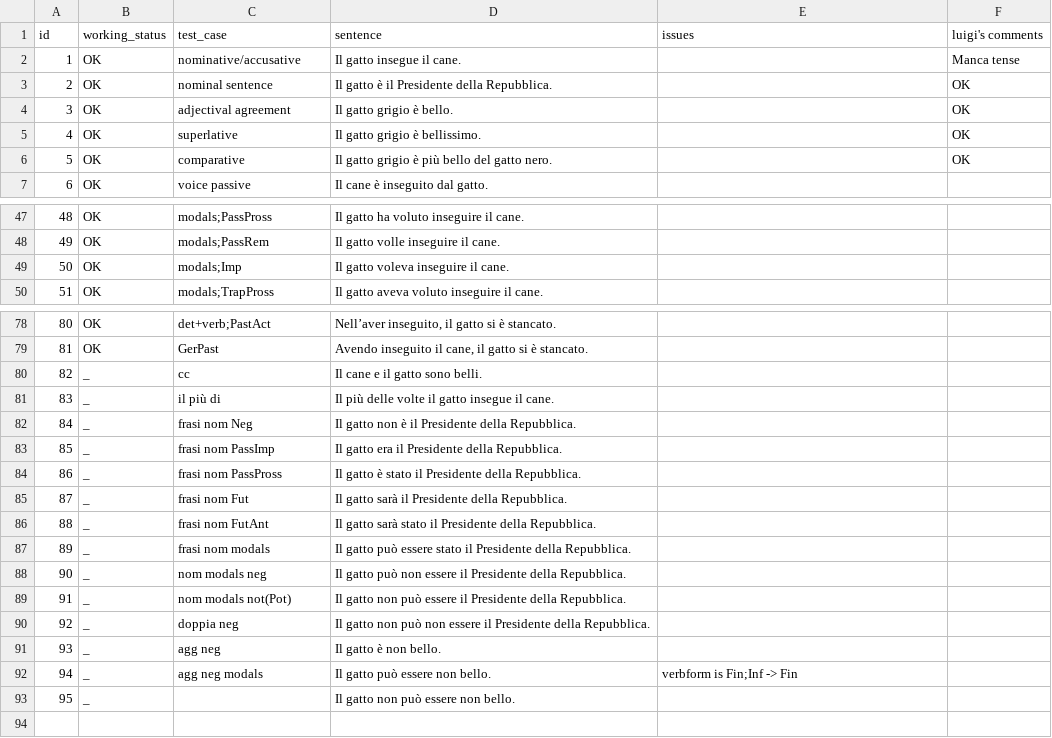
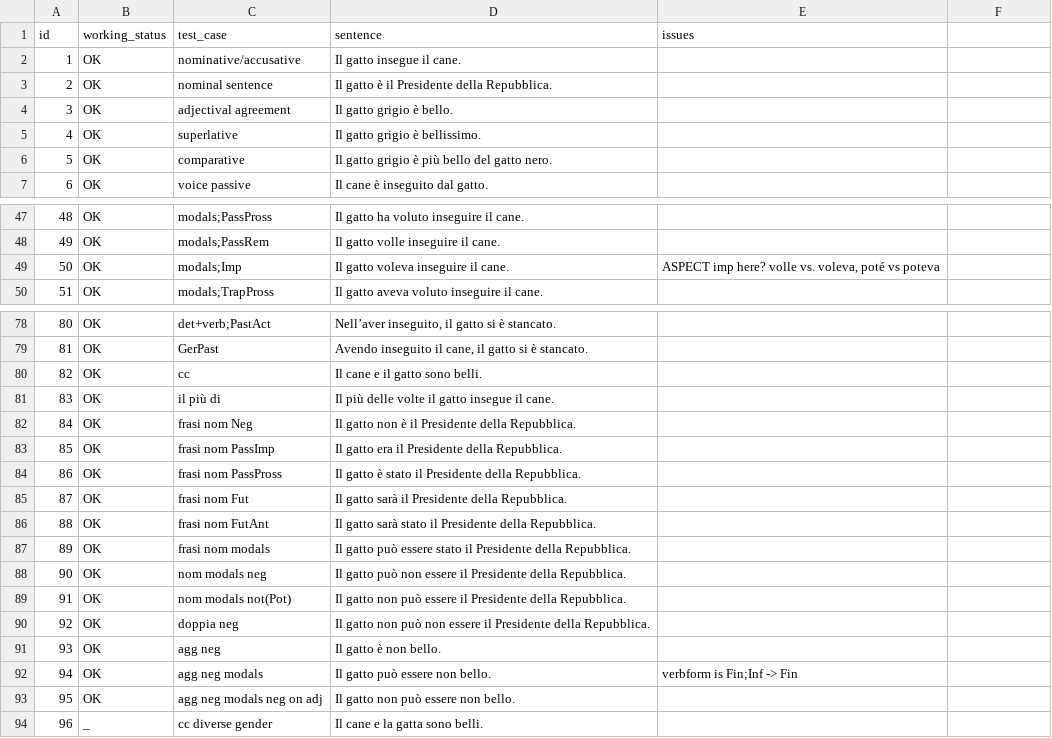
Before and after one commit to omagolda/msap-docs, a TSV file: data/italian/minimal_sentences.tsv, drawn as a sheet; only a part is shown, gaps mark what is left out; the diff covers the shown part only.

Commit message:
add sentence 96

```diff
--- a/data/italian/minimal_sentences.tsv
+++ b/data/italian/minimal_sentences.tsv
@@ -1,7 +1,7 @@
-id	working_status	test_case	sentence	issues	luigi's comments
-1	OK	nominative/accusative	Il gatto insegue il cane.		Manca tense
-2	OK	nominal sentence	Il gatto è il Presidente della Repubblica.		OK
-3	OK	adjectival agreement	Il gatto grigio è bello.		OK
-4	OK	superlative	Il gatto grigio è bellissimo.		OK
-5	OK	comparative	Il gatto grigio è più bello del gatto nero.		OK
+id	working_status	test_case	sentence	issues	
+1	OK	nominative/accusative	Il gatto insegue il cane.
+2	OK	nominal sentence	Il gatto è il Presidente della Repubblica.
+3	OK	adjectival agreement	Il gatto grigio è bello.
+4	OK	superlative	Il gatto grigio è bellissimo.
+5	OK	comparative	Il gatto grigio è più bello del gatto nero.
 6	OK	voice passive	Il cane è inseguito dal gatto.	
@@ -48,3 +48,3 @@ id	working_status	test_case	sentence	issues	luigi's comments
 49	OK	modals;PassRem	Il gatto volle inseguire il cane.	
-50	OK	modals;Imp	Il gatto voleva inseguire il cane.	
+50	OK	modals;Imp	Il gatto voleva inseguire il cane.	ASPECT imp here? volle vs. voleva, poté vs poteva	
 51	OK	modals;TrapPross	Il gatto aveva voluto inseguire il cane.	
@@ -79,15 +79,16 @@ id	working_status	test_case	sentence	issues	luigi's comments
 81	OK	GerPast	Avendo inseguito il cane, il gatto si è stancato.	
-82	_	cc	Il cane e il gatto sono belli.
-83	_	il più di	Il più delle volte il gatto insegue il cane.
-84	_	frasi nom Neg	Il gatto non è il Presidente della Repubblica.
-85	_	frasi nom PassImp	Il gatto era il Presidente della Repubblica.
-86	_	frasi nom PassPross	Il gatto è stato il Presidente della Repubblica.
-87	_	frasi nom Fut	Il gatto sarà il Presidente della Repubblica.
-88	_	frasi nom FutAnt	Il gatto sarà stato il Presidente della Repubblica.
-89	_	frasi nom modals	Il gatto può essere stato il Presidente della Repubblica.
-90	_	nom modals neg	Il gatto può non essere il Presidente della Repubblica.
-91	_	nom modals not(Pot)	Il gatto non può essere il Presidente della Repubblica.
-92	_	doppia neg	Il gatto non può non essere il Presidente della Repubblica.
-93	_	agg neg	Il gatto è non bello.
-94	_	agg neg modals	Il gatto può essere non bello.	verbform is Fin;Inf -> Fin
-95	_		Il gatto non può essere non bello.
+82	OK	cc	Il cane e il gatto sono belli.
+83	OK	il più di	Il più delle volte il gatto insegue il cane.
+84	OK	frasi nom Neg	Il gatto non è il Presidente della Repubblica.
+85	OK	frasi nom PassImp	Il gatto era il Presidente della Repubblica.
+86	OK	frasi nom PassPross	Il gatto è stato il Presidente della Repubblica.
+87	OK	frasi nom Fut	Il gatto sarà il Presidente della Repubblica.
+88	OK	frasi nom FutAnt	Il gatto sarà stato il Presidente della Repubblica.
+89	OK	frasi nom modals	Il gatto può essere stato il Presidente della Repubblica.
+90	OK	nom modals neg	Il gatto può non essere il Presidente della Repubblica.
+91	OK	nom modals not(Pot)	Il gatto non può essere il Presidente della Repubblica.
+92	OK	doppia neg	Il gatto non può non essere il Presidente della Repubblica.
+93	OK	agg neg	Il gatto è non bello.
+94	OK	agg neg modals	Il gatto può essere non bello.	verbform is Fin;Inf -> Fin
+95	OK	agg neg modals neg on adj	Il gatto non può essere non bello.
+96	_	cc diverse gender	Il cane e la gatta sono belli.
```
Also changed, not shown: 6 edited cells elsewhere in this file, 1 other file.
